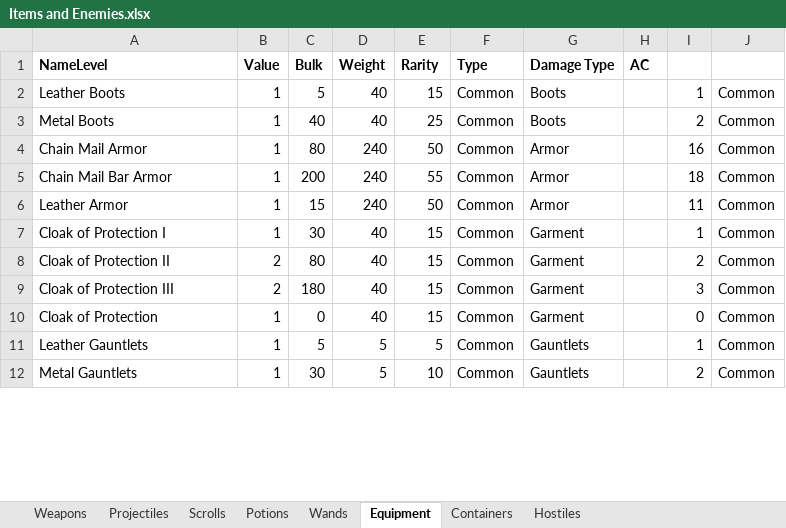
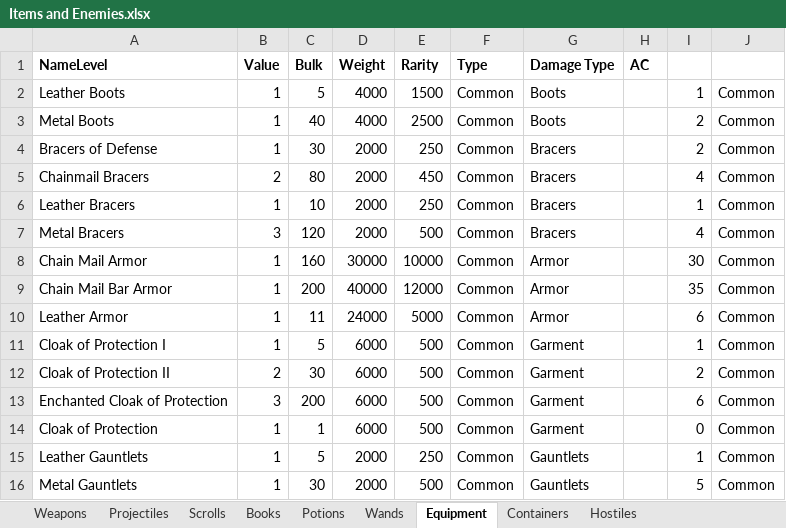
Before and after one commit to NTDLS/RogueQuest, an Excel workbook: Documentation/Items and Enemies.xlsx, sheet Equipment, drawn as a sheet; only a part is shown; values as stored, in another font and other column widths than the file's, no borders; removed rows and columns are numbered as before the commit, all else as after; the diff covers the shown part only; the diff names each change by its address in the sheet, - before the commit and + after, or states it on an @@ line.

```diff
--- a/Documentation/Items and Enemies.xlsx (sheet Equipment)
+++ b/Documentation/Items and Enemies.xlsx (sheet Equipment)
+sheet tab: Books
-D2:D3 (Weight): 40
+D2:D3 (Weight): 4000
-E2 (Rarity): 15
+E2 (Rarity): 1500
-E3 (Rarity): 25
+E3 (Rarity): 2500
+row 4: Bracers of Defense | 1 | 30 | 2000 | 250 | Common | Bracers |  | 2 | Common
+row 5: Chainmail Bracers | 2 | 80 | 2000 | 450 | Common | Bracers |  | 4 | Common
+row 6: Leather Bracers | 1 | 10 | 2000 | 250 | Common | Bracers |  | 1 | Common
+row 7: Metal Bracers | 3 | 120 | 2000 | 500 | Common | Bracers |  | 4 | Common
-C8 (Bulk): 80
+C8 (Bulk): 160
-D8 (Weight): 240
+D8 (Weight): 30000
-E8 (Rarity): 50
+E8 (Rarity): 10000
-I8: 16
+I8: 30
-D9 (Weight): 240
+D9 (Weight): 40000
-E9 (Rarity): 55
+E9 (Rarity): 12000
-I9: 18
+I9: 35
-C10 (Bulk): 15
+C10 (Bulk): 11
-D10 (Weight): 240
+D10 (Weight): 24000
-E10 (Rarity): 50
+E10 (Rarity): 5000
-I10: 11
+I10: 6
-C11 (Bulk): 30
+C11 (Bulk): 5
-D11:D12 (Weight): 40
+D11:D12 (Weight): 6000
-E11:E12 (Rarity): 15
+E11:E12 (Rarity): 500
-C12 (Bulk): 80
+C12 (Bulk): 30
-row 9: Cloak of Protection III | 2 | 180 | 40 | 15 | Common | Garment |  | 3 | Common
+row 13: Enchanted Cloak of Protection | 3 | 200 | 6000 | 500 | Common | Garment |  | 6 | Common
-C14 (Bulk): 0
+C14 (Bulk): 1
-D14 (Weight): 40
+D14 (Weight): 6000
-E14 (Rarity): 15
+E14 (Rarity): 500
-D15:D16 (Weight): 5
+D15:D16 (Weight): 2000
-E15 (Rarity): 5
+E15 (Rarity): 250
-E16 (Rarity): 10
+E16 (Rarity): 500
-I16: 2
+I16: 5
```
Also changed, not shown: 1 added row and 17 edited cells elsewhere in this sheet, sheet Containers, sheet Scrolls, sheet Potions, sheet Weapons, sheet Wands, sheet Hostiles, 1 more sheet, 1 other file.
